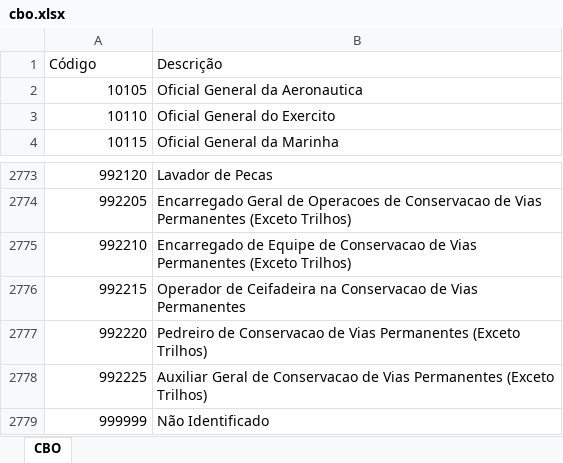
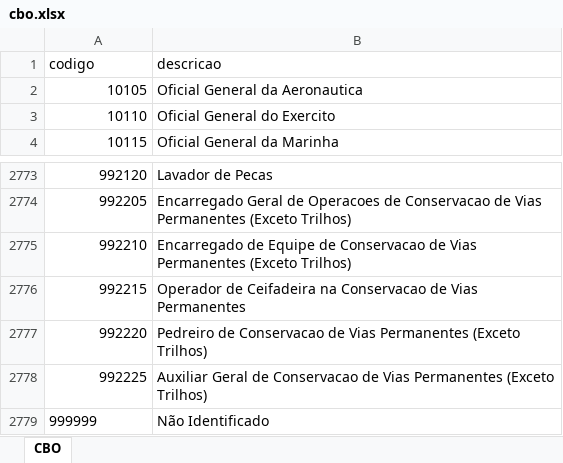
Before and after one commit to Well-Mariano/pipeline-caged-nordeste, an Excel workbook: data auxiliary/cbo.xlsx, sheet CBO, drawn as a sheet; only a part is shown, gaps mark what is left out; values as stored, in another font and other column widths than the file's, no borders; removed rows and columns are numbered as before the commit, all else as after; the diff names each change by its address in the sheet, - before the commit and + after, or states it on an @@ line.

```diff
--- a/data auxiliary/cbo.xlsx (sheet CBO)
+++ b/data auxiliary/cbo.xlsx (sheet CBO)
-row 1: Código | Descrição
+row 1: codigo | descricao
-A2779 alignment: right
+A2779 alignment: left
```
Also changed, not shown: data auxiliary/muni.xlsx, 2 other files.
